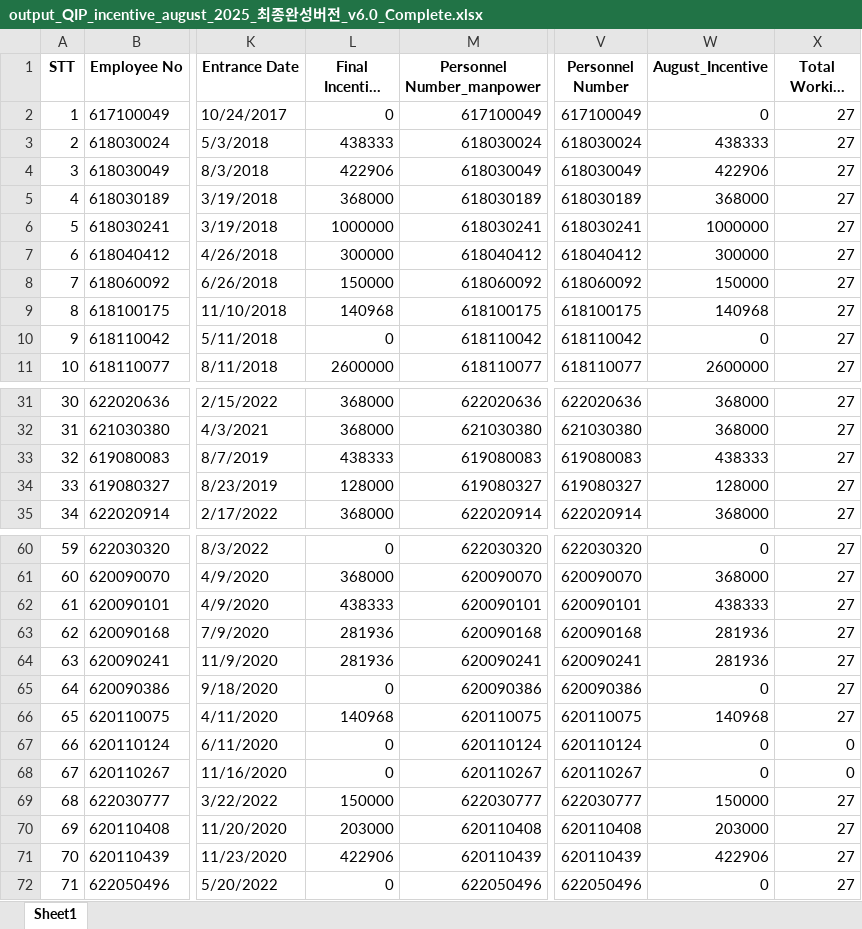
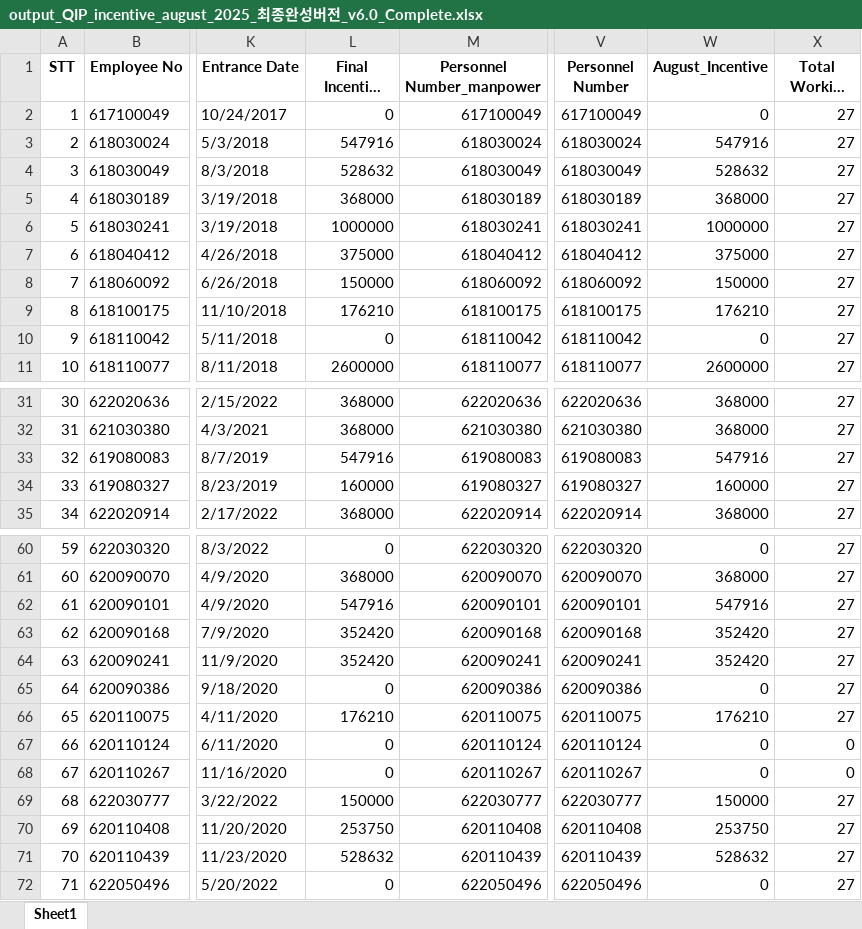
Before and after one commit to moonkaicuzui/qip-dashboard, an Excel workbook: output_files/output_QIP_incentive_august_2025_최종완성버전_v6.0_Complete.xlsx, sheet Sheet1, drawn as a sheet; only a part is shown, gaps mark what is left out; long unchanged cells end in …; values as stored, in another font and other column widths than the file's, no borders; the diff covers the shown part only; the diff names each change by its address in the sheet, - before the commit and + after, or states it on an @@ line.

```diff
--- a/output_files/output_QIP_incentive_august_2025_최종완성버전_v6.0_Complete.xlsx (sheet Sheet1)
+++ b/output_files/output_QIP_incentive_august_2025_최종완성버전_v6.0_Complete.xlsx (sheet Sheet1)
-L3 (Final Incentive amount): 438333
+L3 (Final Incentive amount): 547916
-W3 (August_Incentive): 438333
+W3 (August_Incentive): 547916
-L4 (Final Incentive amount): 422906
+L4 (Final Incentive amount): 528632
-W4 (August_Incentive): 422906
+W4 (August_Incentive): 528632
-L7 (Final Incentive amount): 300000
+L7 (Final Incentive amount): 375000
-W7 (August_Incentive): 300000
+W7 (August_Incentive): 375000
-L9 (Final Incentive amount): 140968
+L9 (Final Incentive amount): 176210
-W9 (August_Incentive): 140968
+W9 (August_Incentive): 176210
-L33 (Final Incentive amount): 438333
+L33 (Final Incentive amount): 547916
-W33 (August_Incentive): 438333
+W33 (August_Incentive): 547916
-L34 (Final Incentive amount): 128000
+L34 (Final Incentive amount): 160000
-W34 (August_Incentive): 128000
+W34 (August_Incentive): 160000
-L62 (Final Incentive amount): 438333
+L62 (Final Incentive amount): 547916
-W62 (August_Incentive): 438333
+W62 (August_Incentive): 547916
-L63:L64 (Final Incentive amount): 281936
+L63:L64 (Final Incentive amount): 352420
-W63:W64 (August_Incentive): 281936
+W63:W64 (August_Incentive): 352420
-L66 (Final Incentive amount): 140968
+L66 (Final Incentive amount): 176210
-W66 (August_Incentive): 140968
+W66 (August_Incentive): 176210
-L70 (Final Incentive amount): 203000
+L70 (Final Incentive amount): 253750
-W70 (August_Incentive): 203000
+W70 (August_Incentive): 253750
-L71 (Final Incentive amount): 422906
+L71 (Final Incentive amount): 528632
-W71 (August_Incentive): 422906
+W71 (August_Incentive): 528632
```
Also changed, not shown: 30 edited cells elsewhere in this sheet, 17 other files.
